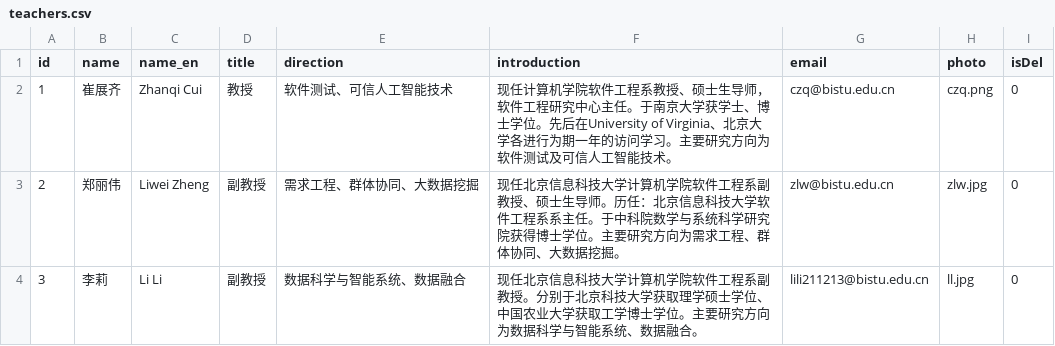
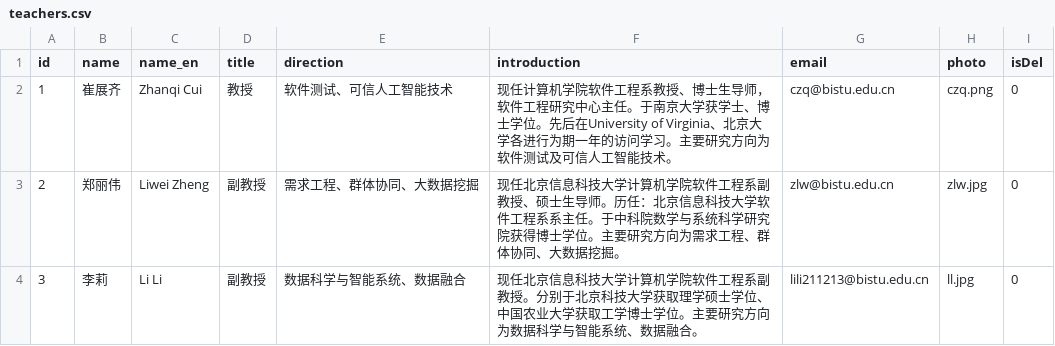
Before and after one commit to wangzwu/bistu-serc.github.io, a CSV file: data/teachers.csv, drawn as a sheet.

Commit message:
Add files via upload

```diff
--- a/data/teachers.csv
+++ b/data/teachers.csv
@@ -1,3 +1,3 @@
 id,name,name_en,title,direction,introduction,email,photo,isDel
-1,崔展齐,Zhanqi Cui,教授,软件测试、可信人工智能技术,现任计算机学院软件工程系教授、硕士生导师，软件工程研究中心主任。于南京大学获学士、博士学位。先后在University of Virginia、北京大学各进行为期一年的访问学习。主要研究方向为软件测试及可信人工智能技术。,czq@bistu.edu.cn,czq.png,0
+1,崔展齐,Zhanqi Cui,教授,软件测试、可信人工智能技术,现任计算机学院软件工程系教授、博士生导师，软件工程研究中心主任。于南京大学获学士、博士学位。先后在University of Virginia、北京大学各进行为期一年的访问学习。主要研究方向为软件测试及可信人工智能技术。,czq@bistu.edu.cn,czq.png,0
 2,郑丽伟,Liwei Zheng,副教授,需求工程、群体协同、大数据挖掘,现任北京信息科技大学计算机学院软件工程系副教授、硕士生导师。历任：北京信息科技大学软件工程系系主任。于中科院数学与系统科学研究院获得博士学位。主要研究方向为需求工程、群体协同、大数据挖掘。,zlw@bistu.edu.cn,zlw.jpg,0
```
